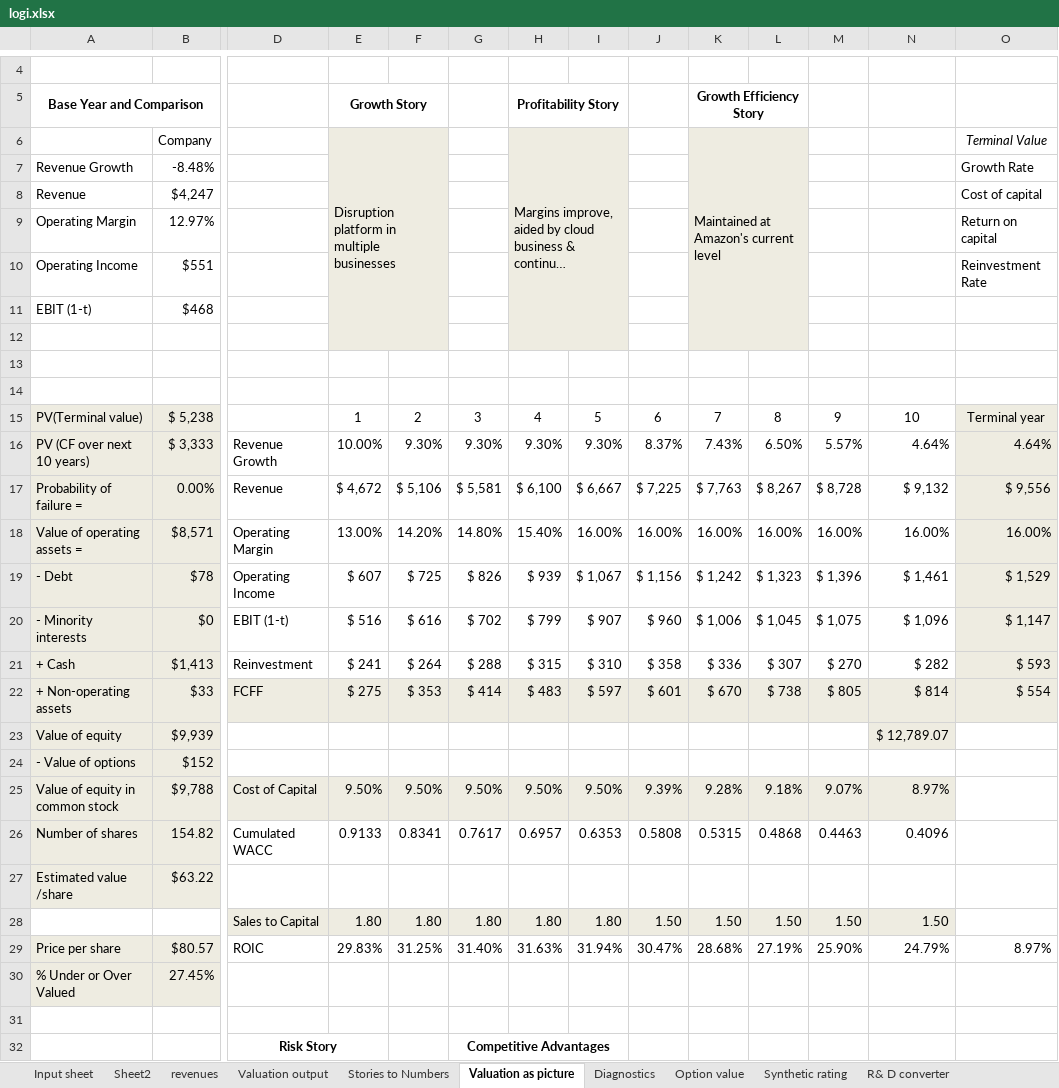
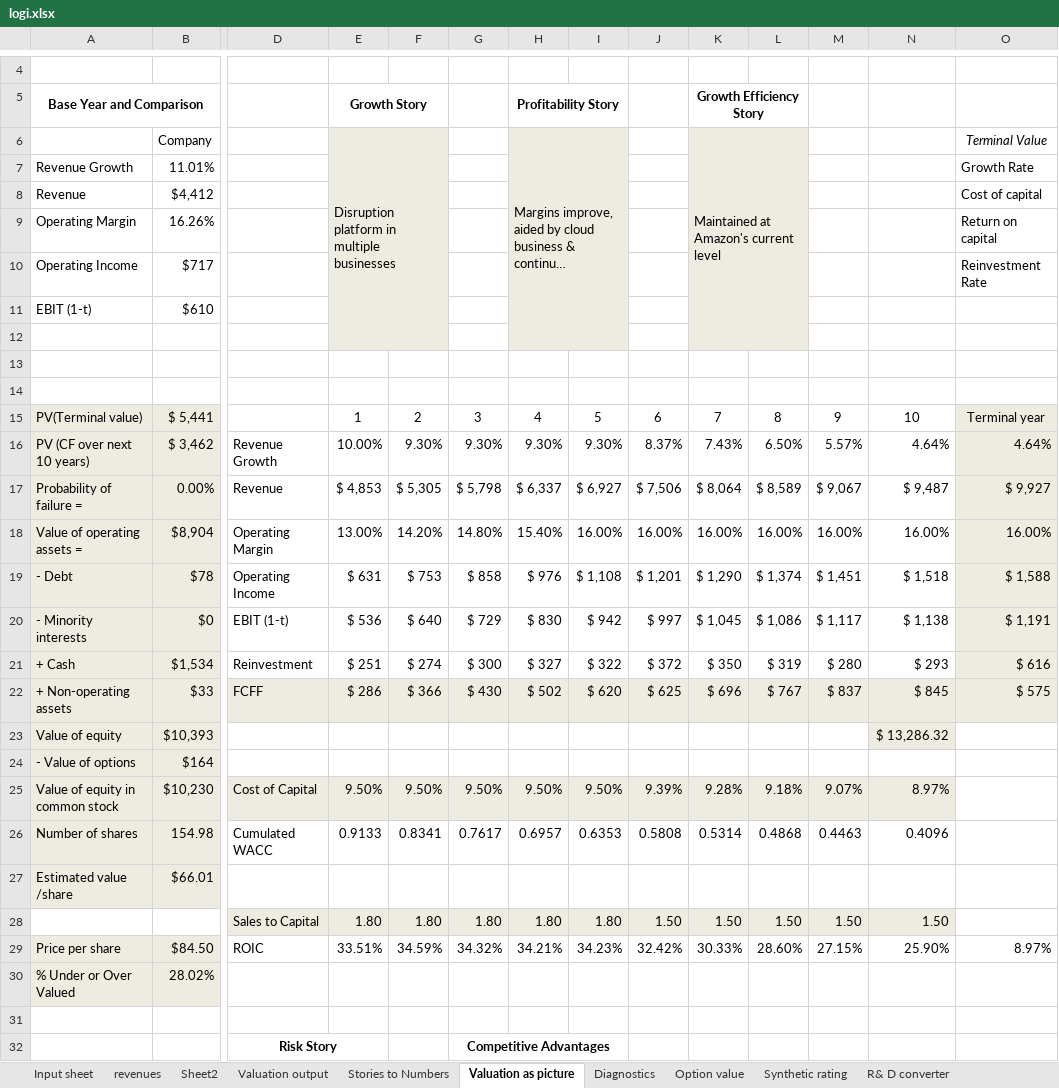
Before and after one commit to Volinr1/models-_-, an Excel workbook: logi.xlsx, sheet Valuation as picture, drawn as a sheet; only a part is shown, gaps mark what is left out; long unchanged cells end in …; values as stored, in another font and other column widths than the file's, no borders; removed rows and columns are numbered as before the commit, all else as after; rows hold the shown columns only; the diff names each change by its address in the sheet, - before the commit and + after, or states it on an @@ line.

```diff
--- a/logi.xlsx (sheet Valuation as picture)
+++ b/logi.xlsx (sheet Valuation as picture)
@@ sheet tab order changed: Input sheet | revenues | Sheet2 | Valuation output | Stories to Numbers | Valuation as picture | Diagnostics | Option value | Synthetic rating | R& D converter @@
-B7: -8.48%
+B7: 11.01%
-B8: $4,247
+B8: $4,412
-B9: 12.97%
+B9: 16.26%
-B10: $551
+B10: $717
-B11: $468
+B11: $610
-B15: $ 5,238
+B15: $ 5,441
-B16: $ 3,333
+B16: $ 3,462
-row 17: Probability of failure = | 0.00% | Revenue | $ 4,672 | $ 5,106 | $ 5,581 | $ 6,100 | $ 6,667 | $ 7,225 | $ 7,763 | $ 8,267 | $ 8,728 | $ 9,132 | $ 9,556
+row 17: Probability of failure = | 0.00% | Revenue | $ 4,853 | $ 5,305 | $ 5,798 | $ 6,337 | $ 6,927 | $ 7,506 | $ 8,064 | $ 8,589 | $ 9,067 | $ 9,487 | $ 9,927
-B18: $8,571
+B18: $8,904
-row 19: - Debt | $78 | Operating Income | $ 607 | $ 725 | $ 826 | $ 939 | $ 1,067 | $ 1,156 | $ 1,242 | $ 1,323 | $ 1,396 | $ 1,461 | $ 1,529
-row 20: - Minority interests | $0 | EBIT (1-t) | $ 516 | $ 616 | $ 702 | $ 799 | $ 907 | $ 960 | $ 1,006 | $ 1,045 | $ 1,075 | $ 1,096 | $ 1,147
-row 21: + Cash | $1,413 | Reinvestment | $ 241 | $ 264 | $ 288 | $ 315 | $ 310 | $ 358 | $ 336 | $ 307 | $ 270 | $ 282 | $ 593
-row 22: + Non-operating assets | $33 | FCFF | $ 275 | $ 353 | $ 414 | $ 483 | $ 597 | $ 601 | $ 670 | $ 738 | $ 805 | $ 814 | $ 554
+row 19: - Debt | $78 | Operating Income | $ 631 | $ 753 | $ 858 | $ 976 | $ 1,108 | $ 1,201 | $ 1,290 | $ 1,374 | $ 1,451 | $ 1,518 | $ 1,588
+row 20: - Minority interests | $0 | EBIT (1-t) | $ 536 | $ 640 | $ 729 | $ 830 | $ 942 | $ 997 | $ 1,045 | $ 1,086 | $ 1,117 | $ 1,138 | $ 1,191
+row 21: + Cash | $1,534 | Reinvestment | $ 251 | $ 274 | $ 300 | $ 327 | $ 322 | $ 372 | $ 350 | $ 319 | $ 280 | $ 293 | $ 616
+row 22: + Non-operating assets | $33 | FCFF | $ 286 | $ 366 | $ 430 | $ 502 | $ 620 | $ 625 | $ 696 | $ 767 | $ 837 | $ 845 | $ 575
-B23: $9,939
+B23: $10,393
-N23: $ 12,789.07
+N23: $ 13,286.32
-B24: $152
+B24: $164
-B25: $9,788
+B25: $10,230
-B26: 154.82
+B26: 154.98
-K26: 0.5315
+K26: 0.5314
-B27: $63.22
+B27: $66.01
-row 29: Price per share | $80.57 | ROIC | 29.83% | 31.25% | 31.40% | 31.63% | 31.94% | 30.47% | 28.68% | 27.19% | 25.90% | 24.79% | 8.97%
+row 29: Price per share | $84.50 | ROIC | 33.51% | 34.59% | 34.32% | 34.21% | 34.23% | 32.42% | 30.33% | 28.60% | 27.15% | 25.90% | 8.97%
-B30: 27.45%
+B30: 28.02%
```
Also changed, not shown: sheet Valuation output, sheet Stories to Numbers, sheet Sheet2, sheet Input sheet, sheet Diagnostics, sheet Cost of capital worksheet, 2 more sheets.
